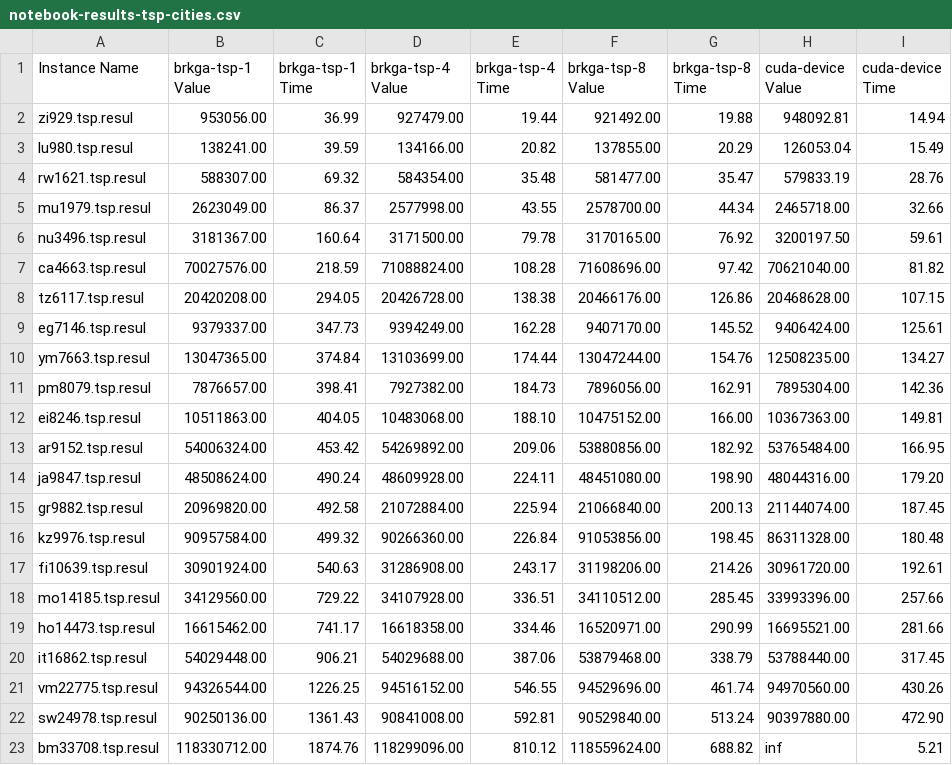
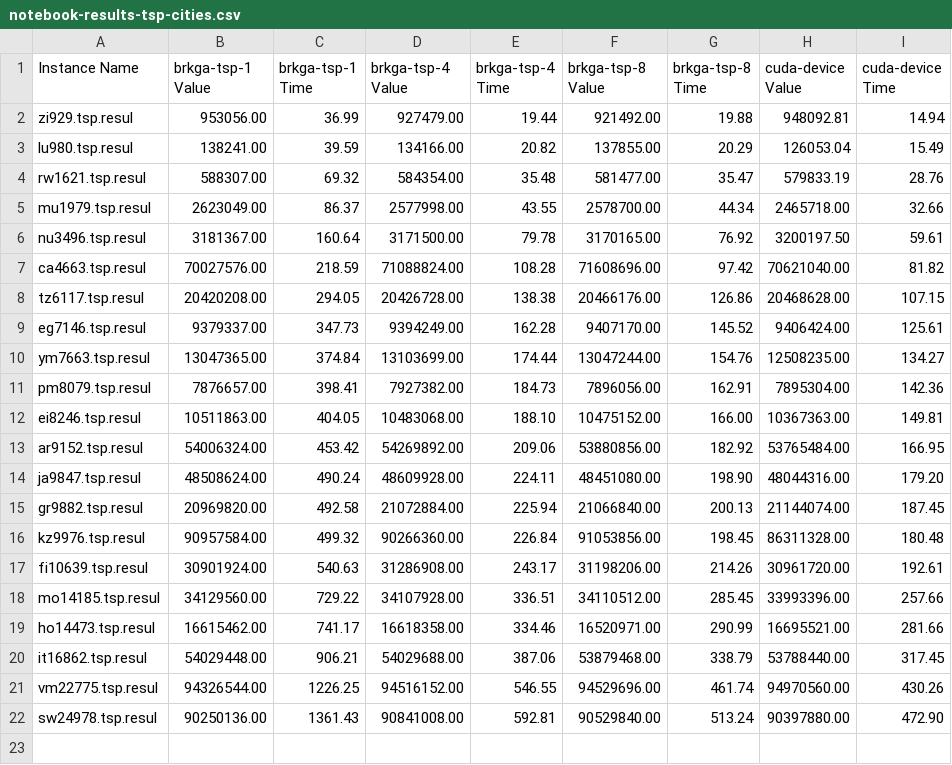
Before and after one commit to discovery-unicamp/brkga-cuda-experiments, a CSV file: experiments/results/notebook-results-tsp-cities.csv, drawn as a sheet; the diff names each change by its address in the sheet, - before the commit and + after, or states it on an @@ line.

```diff
--- a/experiments/results/notebook-results-tsp-cities.csv
+++ b/experiments/results/notebook-results-tsp-cities.csv
-row 23: bm33708.tsp.resul | 118330712.00 | 1874.76 | 118299096.00 | 810.12 | 118559624.00 | 688.82 | inf | 5.21
```
Also changed, not shown: experiments/results/n18-results-tsp-cities.csv, experiments/results/pc-results-scp.csv, 10 other files.
